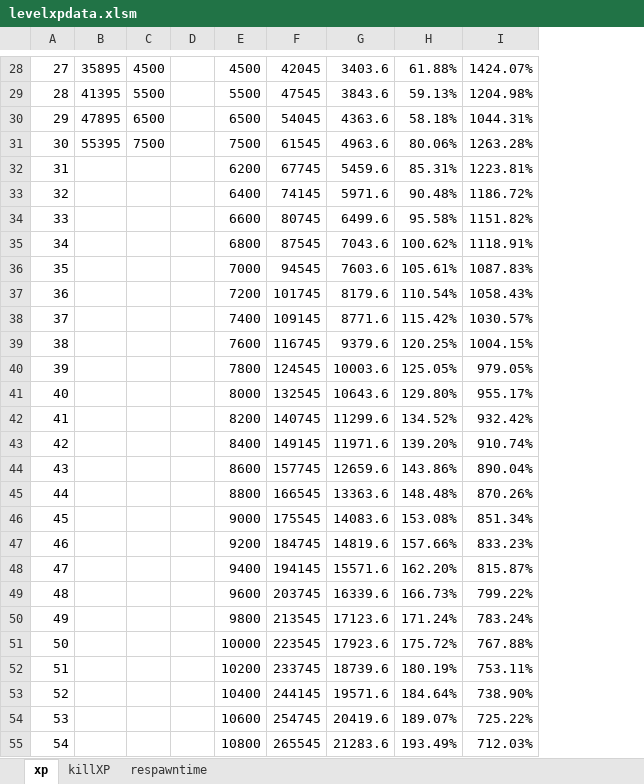
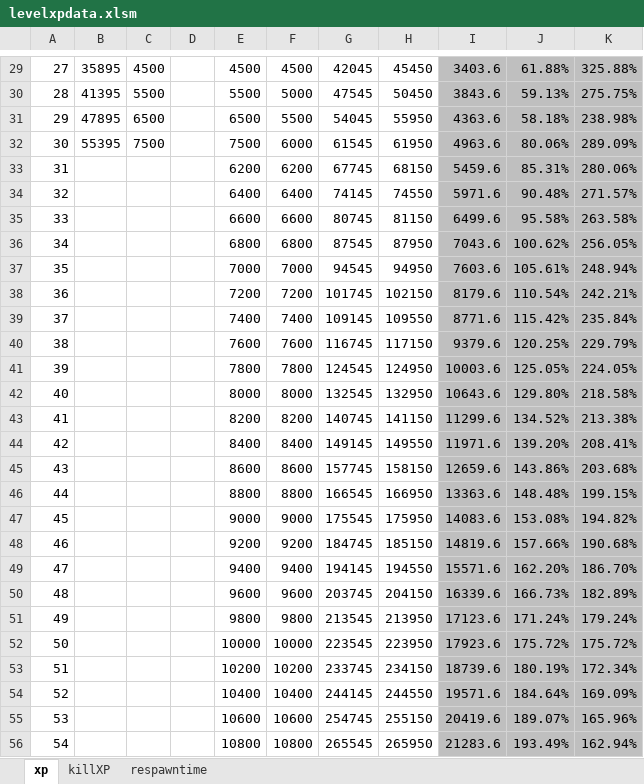
Before and after one commit to windy10v10ai/game, an Excel workbook: .tool/levelxpdata.xlsm, sheet xp, drawn as a sheet; only a part is shown, gaps mark what is left out; values as stored, in another font and other column widths than the file's, no borders; charts and pictures not drawn; removed rows and columns are numbered as before the commit, all else as after; the diff covers the shown part only; the diff names each change by its address in the sheet, - before the commit and + after, or states it on an @@ line.

```diff
--- a/.tool/levelxpdata.xlsm (sheet xp)
+++ b/.tool/levelxpdata.xlsm (sheet xp)
+column F, rows 29-56: 4500 | 5000 | 5500 | 6000 | 6200 | 6400 | 6600 | 6800 | 7000 | 7200 | 7400 | 7600 | 7800 | 8000 | 8200 | 8400 | 8600 | 8800 | 9000 | 9200 | 9400 | 9600 | 9800 | 10000 | 10200 | 10400 | 10600 | 10800
+column H, rows 29-56: 45450 | 50450 | 55950 | 61950 | 68150 | 74550 | 81150 | 87950 | 94950 | 102150 | 109550 | 117150 | 124950 | 132950 | 141150 | 149550 | 158150 | 166950 | 175950 | 185150 | 194550 | 204150 | 213950 | 223950 | 234150 | 244550 | 255150 | 265950
-column I, rows 28-55: 1424.07% | 1204.98% | 1044.31% | 1263.28% | 1223.81% | 1186.72% | 1151.82% | 1118.91% | 1087.83% | 1058.43% | 1030.57% | 1004.15% | 979.05% | 955.17% | 932.42% | 910.74% | 890.04% | 870.26% | 851.34% | 833.23% | 815.87% | 799.22% | 783.24% | 767.88% | 753.11% | 738.90% | 725.22% | 712.03%
+column K, rows 29-56: 325.88% | 275.75% | 238.98% | 289.09% | 280.06% | 271.57% | 263.58% | 256.05% | 248.94% | 242.21% | 235.84% | 229.79% | 224.05% | 218.58% | 213.38% | 208.41% | 203.68% | 199.15% | 194.82% | 190.68% | 186.70% | 182.89% | 179.24% | 175.72% | 172.34% | 169.09% | 165.96% | 162.94%
-I29:J56 fill: none
+I29:J56 fill: #BFBFBF
```
Also changed, not shown: 1 added row and cell formats elsewhere in this sheet, sheet respawntime, sheet killXP, formulas that keep their value, charts or pictures, 2 other files.
